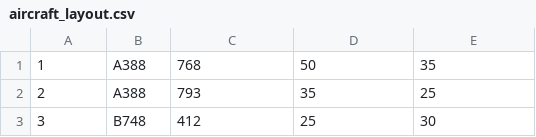
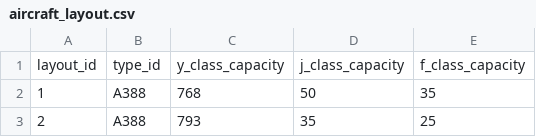
Before and after one commit to Web-TechTeam-Sharif-1401/TicketDatabase, a CSV file: aircraft_layout.csv, drawn as a sheet; only a part is shown; the shorter side is filled out with more unchanged rows; the diff names each change by its address in the sheet, - before the commit and + after, or states it on an @@ line.

```diff
--- a/aircraft_layout.csv
+++ b/aircraft_layout.csv
+row 1: layout_id | type_id | y_class_capacity | j_class_capacity | f_class_capacity
```
Also changed, not shown: aircraft.csv, airport.csv, 3 other files.
